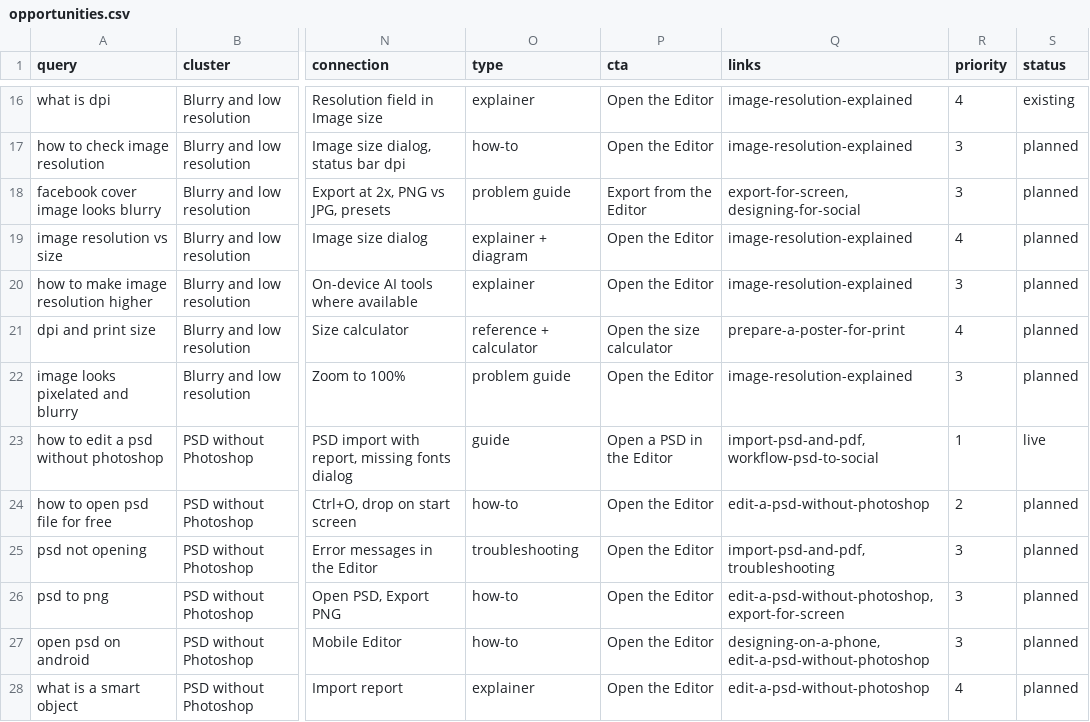
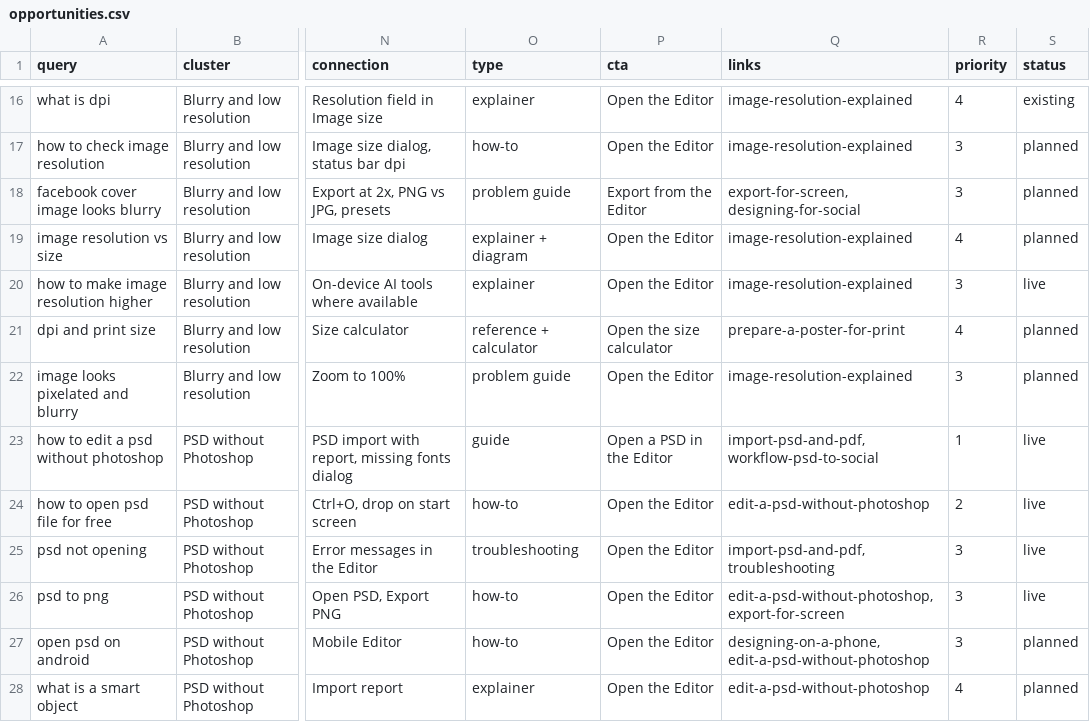
Before and after one commit to justinlagos/voidcanvas, a CSV file: research/learn-seo/opportunities.csv, drawn as a sheet; only a part is shown, gaps mark what is left out; the diff covers the shown part only; the diff names each change by its address in the sheet, - before the commit and + after, or states it on an @@ line.

```diff
--- a/research/learn-seo/opportunities.csv
+++ b/research/learn-seo/opportunities.csv
-S20 (status): planned
+S20 (status): live
-S24:S26 (status): planned
+S24:S26 (status): live
```
Also changed, not shown: 12 edited cells elsewhere in this file, 15 other files.
